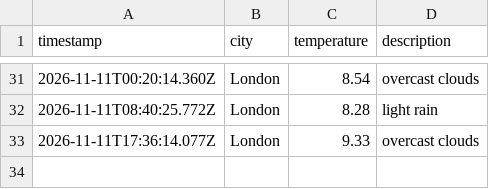
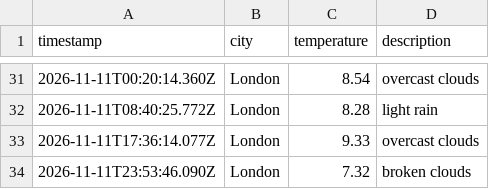
Before and after one commit to wwwahida/weather_dataops, a CSV file: data/weather_log.csv, drawn as a sheet; only a part is shown, gaps mark what is left out.

```diff
--- a/data/weather_log.csv
+++ b/data/weather_log.csv
@@ -33 +33,2 @@ timestamp,city,temperature,description
 2026-11-11T17:36:14.077Z,London,9.33,overcast clouds
+2026-11-11T23:53:46.090Z,London,7.32,broken clouds
```
Also changed, not shown: 1 other file.
